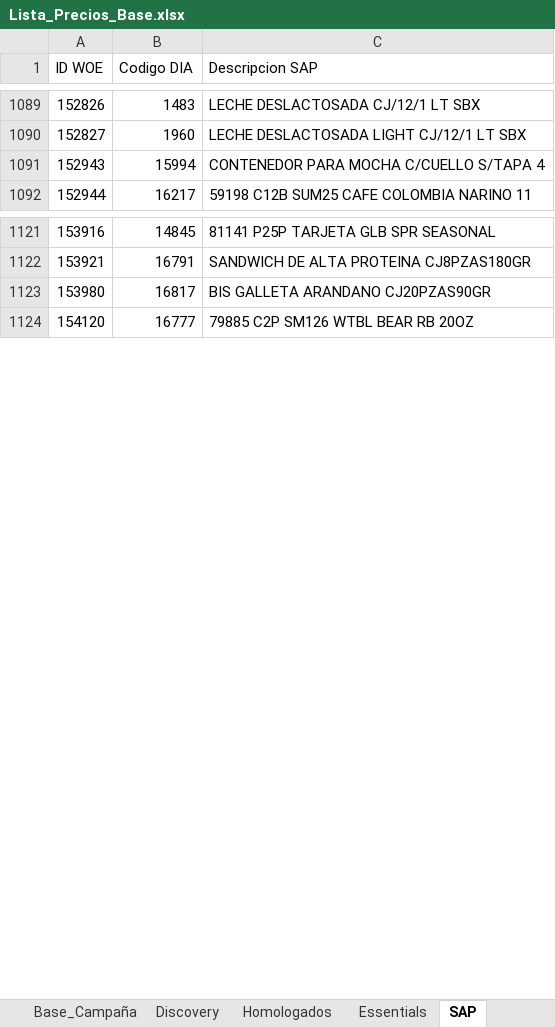
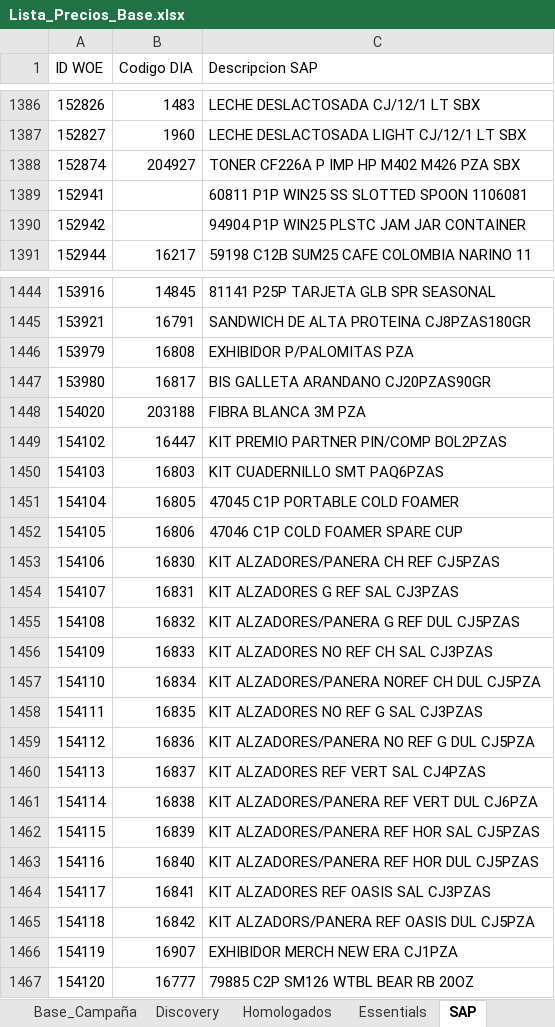
Before and after one commit to sbx-mex/CodeBrew_Merch, an Excel workbook: Lista_Precios_Base.xlsx, sheet SAP, drawn as a sheet; only a part is shown, gaps mark what is left out; values as stored, in another font and other column widths than the file's, no cell formats; conditional formats and table styles not drawn; removed rows and columns are numbered as before the commit, all else as after; the diff covers the shown part only; the diff names each change by its address in the sheet, - before the commit and + after, or states it on an @@ line.

```diff
--- a/Lista_Precios_Base.xlsx (sheet SAP)
+++ b/Lista_Precios_Base.xlsx (sheet SAP)
-row 1091: 152943 | 15994 | CONTENEDOR PARA MOCHA C/CUELLO S/TAPA 4
+row 1388: 152874 | 204927 | TONER CF226A P IMP HP M402 M426 PZA SBX
+row 1389: 152941 |  | 60811 P1P WIN25 SS SLOTTED SPOON 1106081
+row 1390: 152942 |  | 94904 P1P WIN25 PLSTC JAM JAR CONTAINER
+row 1446: 153979 | 16808 | EXHIBIDOR P/PALOMITAS PZA
+row 1448: 154020 | 203188 | FIBRA BLANCA 3M PZA
+row 1449: 154102 | 16447 | KIT PREMIO PARTNER PIN/COMP BOL2PZAS
+row 1450: 154103 | 16803 | KIT CUADERNILLO SMT PAQ6PZAS
+row 1451: 154104 | 16805 | 47045 C1P PORTABLE COLD FOAMER
+row 1452: 154105 | 16806 | 47046 C1P COLD FOAMER SPARE CUP
+row 1453: 154106 | 16830 | KIT ALZADORES/PANERA CH REF CJ5PZAS
+row 1454: 154107 | 16831 | KIT ALZADORES G REF SAL CJ3PZAS
+row 1455: 154108 | 16832 | KIT ALZADORES/PANERA G REF DUL CJ5PZAS
+row 1456: 154109 | 16833 | KIT ALZADORES NO REF CH SAL CJ3PZAS
+row 1457: 154110 | 16834 | KIT ALZADORES/PANERA NOREF CH DUL CJ5PZA
+row 1458: 154111 | 16835 | KIT ALZADORES NO REF G SAL CJ3PZAS
+row 1459: 154112 | 16836 | KIT ALZADORES/PANERA NO REF G DUL CJ5PZA
+row 1460: 154113 | 16837 | KIT ALZADORES REF VERT SAL CJ4PZAS
+row 1461: 154114 | 16838 | KIT ALZADORES/PANERA REF VERT DUL CJ6PZA
+row 1462: 154115 | 16839 | KIT ALZADORES/PANERA REF HOR SAL CJ5PZAS
+row 1463: 154116 | 16840 | KIT ALZADORES/PANERA REF HOR DUL CJ5PZAS
+row 1464: 154117 | 16841 | KIT ALZADORES REF OASIS SAL CJ3PZAS
+row 1465: 154118 | 16842 | KIT ALZADORS/PANERA REF OASIS DUL CJ5PZA
+row 1466: 154119 | 16907 | EXHIBIDOR MERCH NEW ERA CJ1PZA
```
Also changed, not shown: 341 added rows, 11 removed rows and 4 moved rows elsewhere in this sheet, cell formats.
